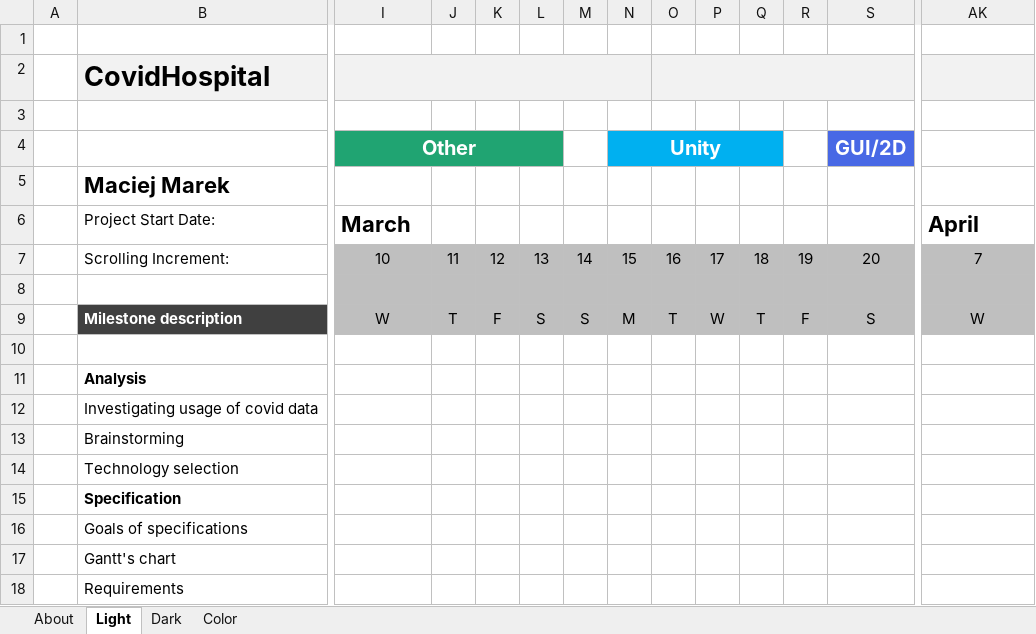
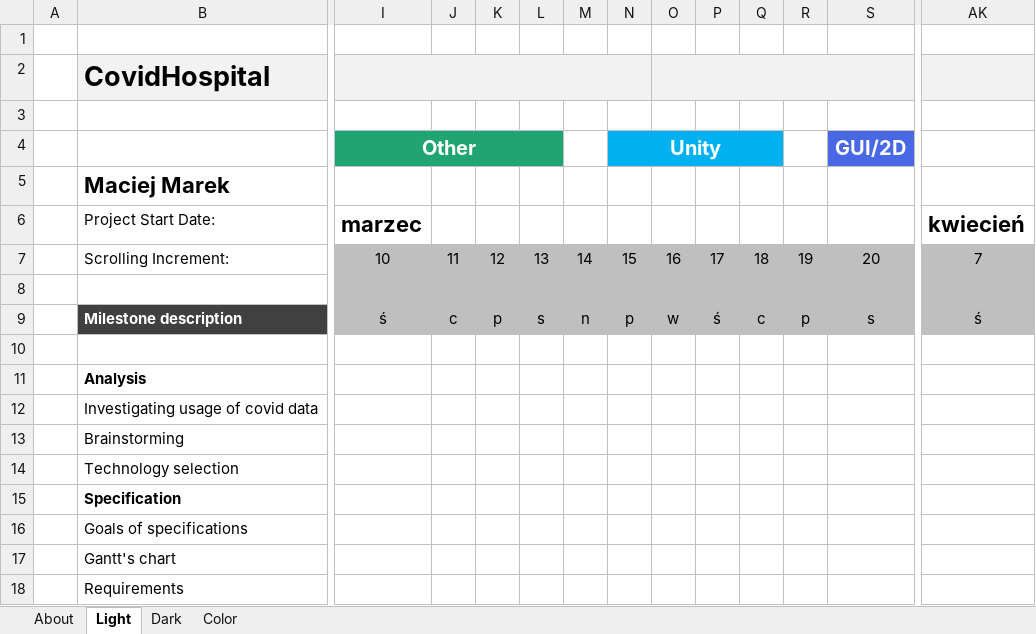
Before and after one commit to AdrianKonca/CovidHospital, an Excel workbook: Documentation/Gantt.xlsx, sheet Light, drawn as a sheet; only a part is shown, gaps mark what is left out; values as stored, in another font and other column widths than the file's, no borders; charts and pictures and conditional formats and table styles not drawn; the diff covers the shown part only; the diff names each change by its address in the sheet, - before the commit and + after, or states it on an @@ line.

```diff
--- a/Documentation/Gantt.xlsx (sheet Light)
+++ b/Documentation/Gantt.xlsx (sheet Light)
-I6 (Other): March
+I6 (Other): marzec
-AK6: April
+AK6: kwiecień
-I9 (Other): W
+I9 (Other): ś
-J9: T
+J9: c
-K9: F
+K9: p
-L9: S
+L9: s
-M9: S
+M9: n
-N9 (Unity): M
+N9 (Unity): p
-O9: T
+O9: w
-P9: W
+P9: ś
-Q9: T
+Q9: c
-R9: F
+R9: p
-S9 (GUI/2D): S
+S9 (GUI/2D): s
-AK9: W
+AK9: ś
```
Also changed, not shown: 45 edited cells elsewhere in this sheet, sheet Dark, sheet Color, formulas that keep their value.
